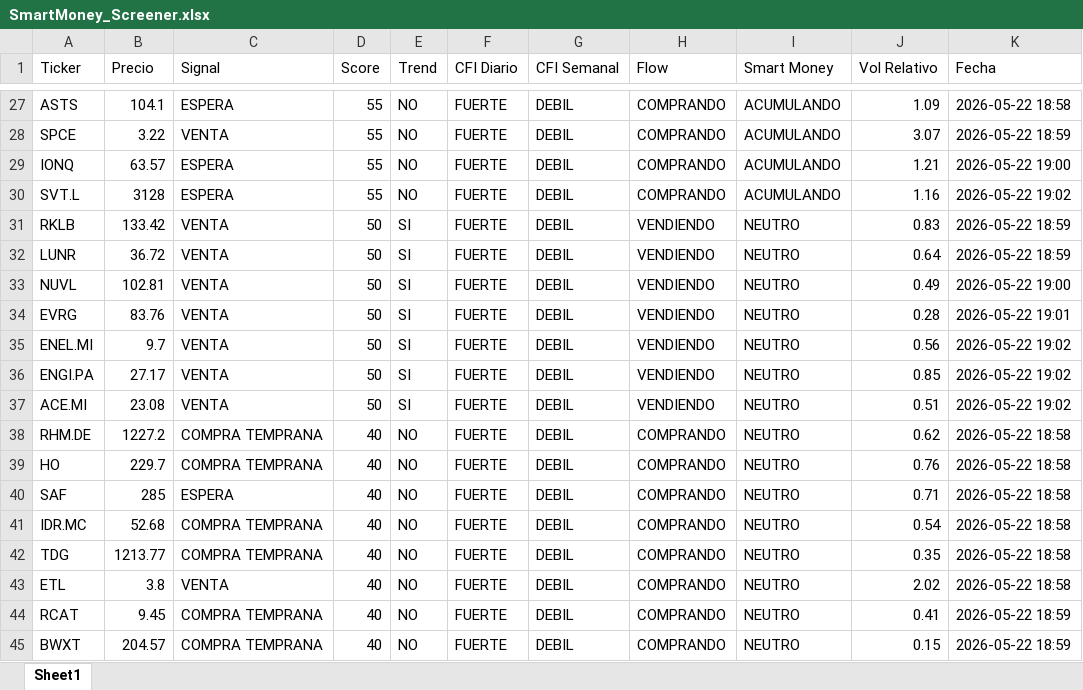
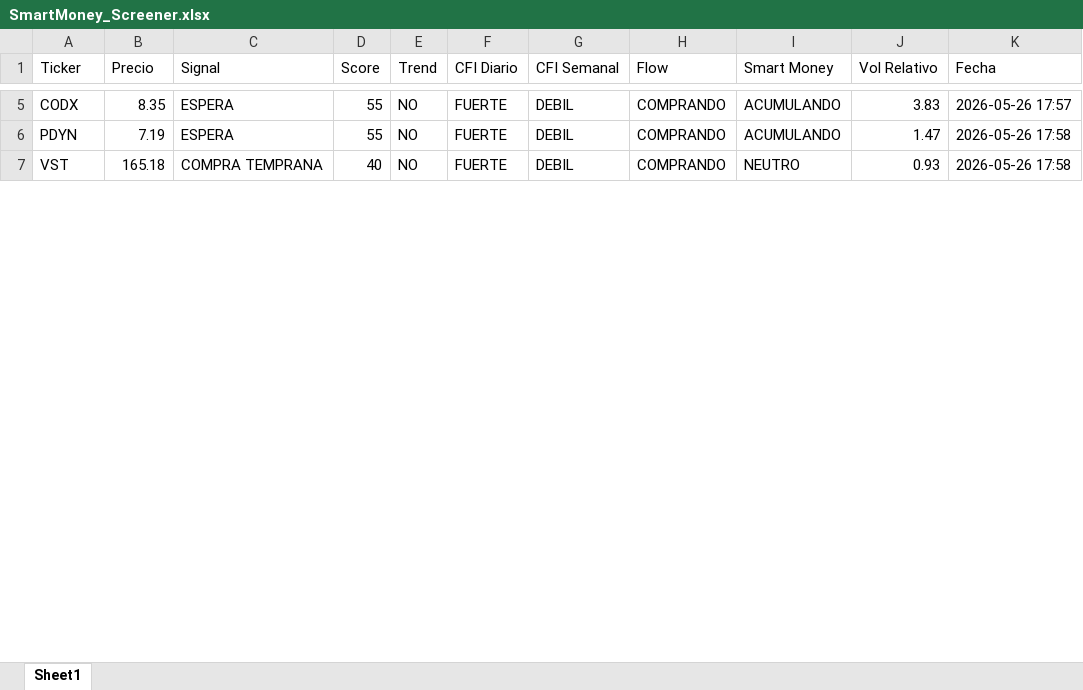
Before and after one commit to jac4806/PyTrader, an Excel workbook: SmartMoney_Screener.xlsx, sheet Sheet1, drawn as a sheet; only a part is shown, gaps mark what is left out; values as stored, in another font and other column widths than the file's, no borders; removed rows and columns are numbered as before the commit, all else as after; the diff covers the shown part only; the diff names each change by its address in the sheet, - before the commit and + after, or states it on an @@ line.

Commit message:
Si analizamos un ticker muestra resultados en tabla

```diff
--- a/SmartMoney_Screener.xlsx (sheet Sheet1)
+++ b/SmartMoney_Screener.xlsx (sheet Sheet1)
-A5 (Ticker): ASTS
+A5 (Ticker): CODX
-B5 (Precio): 104.1
+B5 (Precio): 8.35
-J5 (Vol Relativo): 1.09
+J5 (Vol Relativo): 3.83
-K5 (Fecha): 2026-05-22 18:58
+K5 (Fecha): 2026-05-26 17:57
-row 28: SPCE | 3.22 | VENTA | 55 | NO | FUERTE | DEBIL | COMPRANDO | ACUMULANDO | 3.07 | 2026-05-22 18:59
-A6 (Ticker): IONQ
+A6 (Ticker): PDYN
-B6 (Precio): 63.57
+B6 (Precio): 7.19
-J6 (Vol Relativo): 1.21
+J6 (Vol Relativo): 1.47
-K6 (Fecha): 2026-05-22 19:00
+K6 (Fecha): 2026-05-26 17:58
-row 30: SVT.L | 3128 | ESPERA | 55 | NO | FUERTE | DEBIL | COMPRANDO | ACUMULANDO | 1.16 | 2026-05-22 19:02
-row 31: RKLB | 133.42 | VENTA | 50 | SI | FUERTE | DEBIL | VENDIENDO | NEUTRO | 0.83 | 2026-05-22 18:59
-row 32: LUNR | 36.72 | VENTA | 50 | SI | FUERTE | DEBIL | VENDIENDO | NEUTRO | 0.64 | 2026-05-22 18:59
-row 33: NUVL | 102.81 | VENTA | 50 | SI | FUERTE | DEBIL | VENDIENDO | NEUTRO | 0.49 | 2026-05-22 19:00
-row 34: EVRG | 83.76 | VENTA | 50 | SI | FUERTE | DEBIL | VENDIENDO | NEUTRO | 0.28 | 2026-05-22 19:01
-row 35: ENEL.MI | 9.7 | VENTA | 50 | SI | FUERTE | DEBIL | VENDIENDO | NEUTRO | 0.56 | 2026-05-22 19:02
-row 36: ENGI.PA | 27.17 | VENTA | 50 | SI | FUERTE | DEBIL | VENDIENDO | NEUTRO | 0.85 | 2026-05-22 19:02
-row 37: ACE.MI | 23.08 | VENTA | 50 | SI | FUERTE | DEBIL | VENDIENDO | NEUTRO | 0.51 | 2026-05-22 19:02
-row 38: RHM.DE | 1227.2 | COMPRA TEMPRANA | 40 | NO | FUERTE | DEBIL | COMPRANDO | NEUTRO | 0.62 | 2026-05-22 18:58
-row 39: HO | 229.7 | COMPRA TEMPRANA | 40 | NO | FUERTE | DEBIL | COMPRANDO | NEUTRO | 0.76 | 2026-05-22 18:58
-row 40: SAF | 285 | ESPERA | 40 | NO | FUERTE | DEBIL | COMPRANDO | NEUTRO | 0.71 | 2026-05-22 18:58
-row 41: IDR.MC | 52.68 | COMPRA TEMPRANA | 40 | NO | FUERTE | DEBIL | COMPRANDO | NEUTRO | 0.54 | 2026-05-22 18:58
-A7 (Ticker): TDG
+A7 (Ticker): VST
-B7 (Precio): 1213.77
+B7 (Precio): 165.18
-J7 (Vol Relativo): 0.35
+J7 (Vol Relativo): 0.93
-K7 (Fecha): 2026-05-22 18:58
+K7 (Fecha): 2026-05-26 17:58
-row 43: ETL | 3.8 | VENTA | 40 | NO | FUERTE | DEBIL | COMPRANDO | NEUTRO | 2.02 | 2026-05-22 18:58
-row 44: RCAT | 9.45 | COMPRA TEMPRANA | 40 | NO | FUERTE | DEBIL | COMPRANDO | NEUTRO | 0.41 | 2026-05-22 18:59
-row 45: BWXT | 204.57 | COMPRA TEMPRANA | 40 | NO | FUERTE | DEBIL | COMPRANDO | NEUTRO | 0.15 | 2026-05-22 18:59
```
Also changed, not shown: 123 removed rows and 19 edited cells elsewhere in this sheet, 1 other file.
